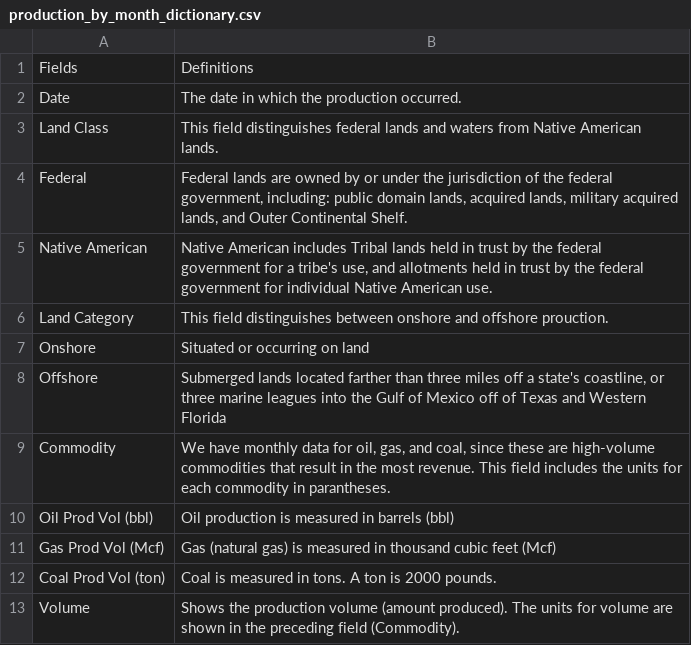
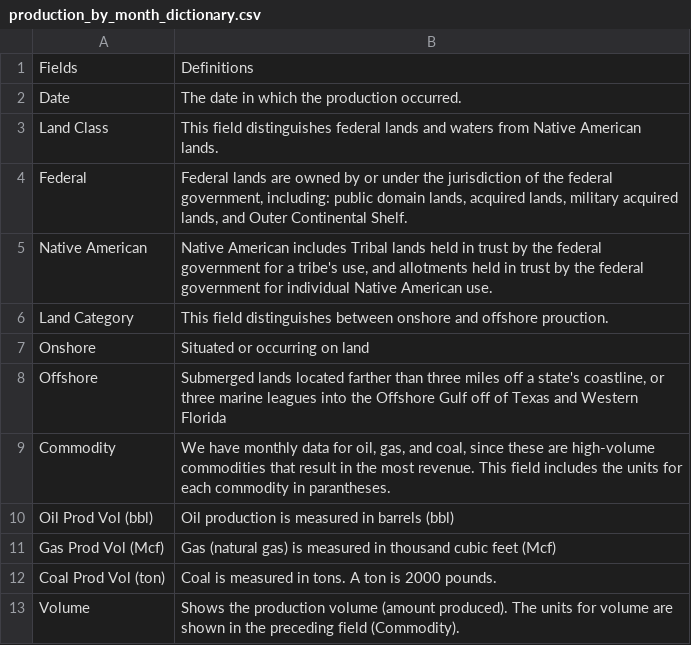
Before and after one commit to DOI-ONRR/nrrd, a CSV file: database/static/csv/data_dictionary/production_by_month_dictionary.csv, drawn as a sheet.

```diff
--- a/database/static/csv/data_dictionary/production_by_month_dictionary.csv
+++ b/database/static/csv/data_dictionary/production_by_month_dictionary.csv
@@ -7,3 +7,3 @@ Land Category,This field distinguishes between onshore and offshore prouction.
 Onshore,Situated or occurring on land
-Offshore,"Submerged lands located farther than three miles off a state's coastline, or three marine leagues into the Gulf of Mexico off of Texas and Western Florida"
+Offshore,"Submerged lands located farther than three miles off a state's coastline, or three marine leagues into the Offshore Gulf off of Texas and Western Florida"
 Commodity,"We have monthly data for oil, gas, and coal, since these are high-volume commodities that result in the most revenue. This field includes the units for each commodity in parantheses."
```
Also changed, not shown: database/static/csv/data_dictionary/disbursement_by_month_dictionary.csv, database/static/csv/data_dictionary/federal_sales.csv, 2 other files.
